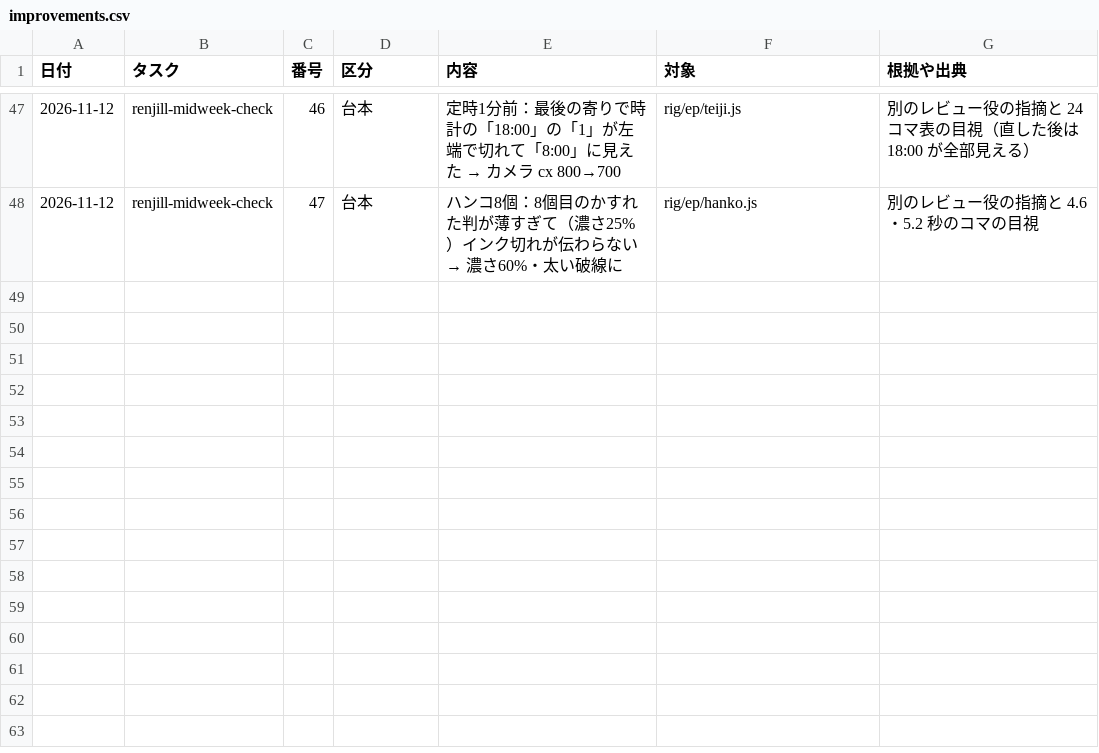
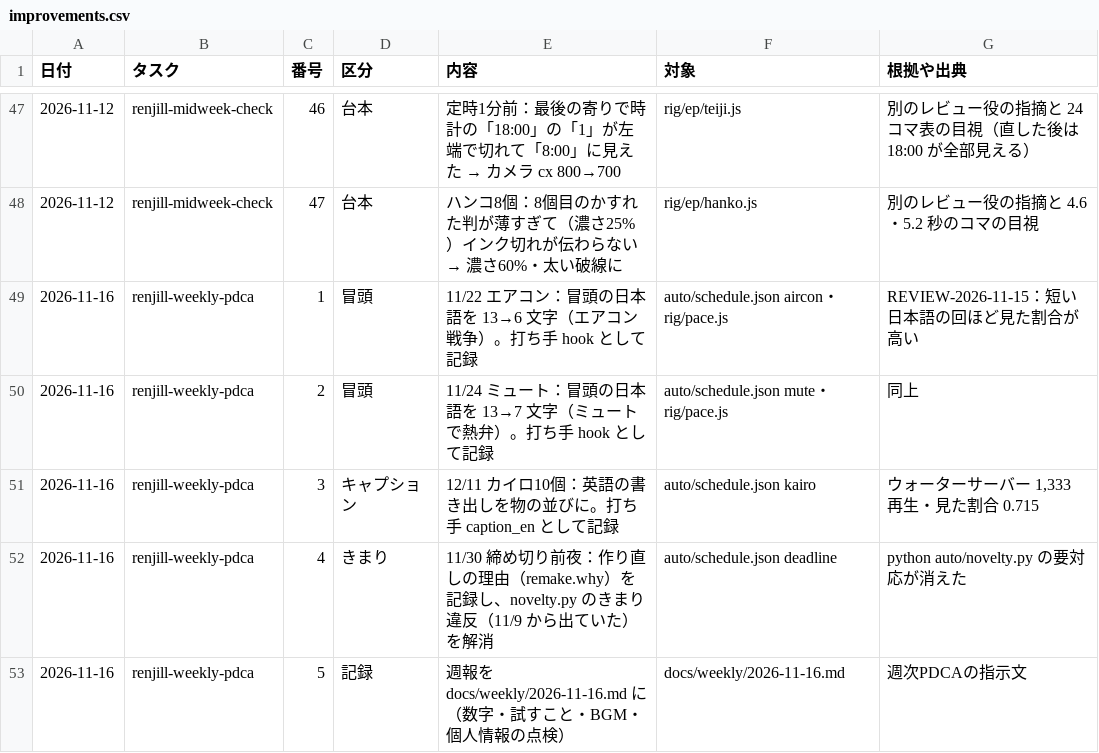
Before and after one commit to ibato-byte/renjill-auto, a CSV file: content/improvements.csv, drawn as a sheet; only a part is shown, gaps mark what is left out; the diff names each change by its address in the sheet, - before the commit and + after, or states it on an @@ line.

```diff
--- a/content/improvements.csv
+++ b/content/improvements.csv
+row 49: 2026-11-16 | renjill-weekly-pdca | 1 | 冒頭 | 11/22 エアコン：冒頭の日本語を 13→6 文字（エアコン戦争）。打ち手 hook として記録 | auto/schedule.json aircon・rig/pace.js | REVIEW-2026-11-15：短い日本語の回ほど見た割合が高い
+row 50: 2026-11-16 | renjill-weekly-pdca | 2 | 冒頭 | 11/24 ミュート：冒頭の日本語を 13→7 文字（ミュートで熱弁）。打ち手 hook として記録 | auto/schedule.json mute・rig/pace.js | 同上
+row 51: 2026-11-16 | renjill-weekly-pdca | 3 | キャプション | 12/11 カイロ10個：英語の書き出しを物の並びに。打ち手 caption_en として記録 | auto/schedule.json kairo | ウォーターサーバー 1,333 再生・見た割合 0.715
+row 52: 2026-11-16 | renjill-weekly-pdca | 4 | きまり | 11/30 締め切り前夜：作り直しの理由（remake.why）を記録し、novelty.py のきまり違反（11/9 から出ていた）を解消 | auto/schedule.json deadline | python auto/novelty.py の要対応が消えた
+row 53: 2026-11-16 | renjill-weekly-pdca | 5 | 記録 | 週報を docs/weekly/2026-11-16.md に（数字・試すこと・BGM・個人情報の点検） | docs/weekly/2026-11-16.md | 週次PDCAの指示文
```
Also changed, not shown: content/experiments.csv, 3 other files.
